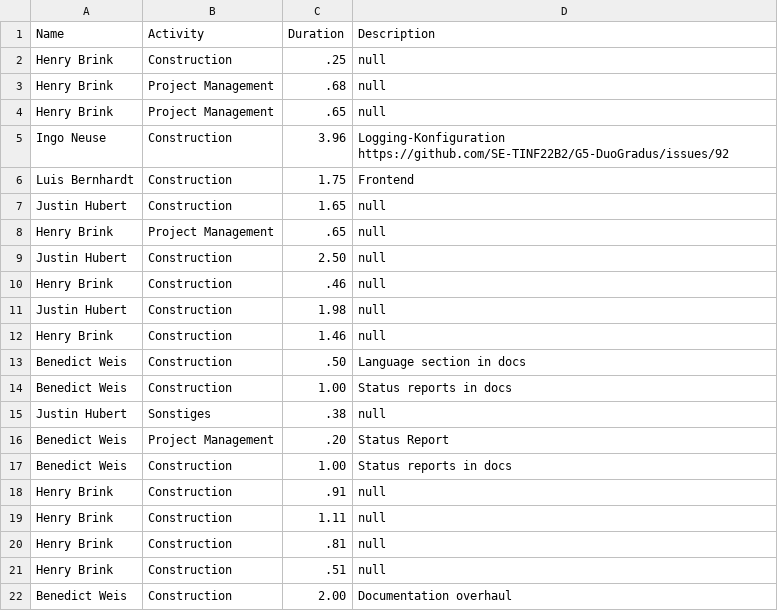
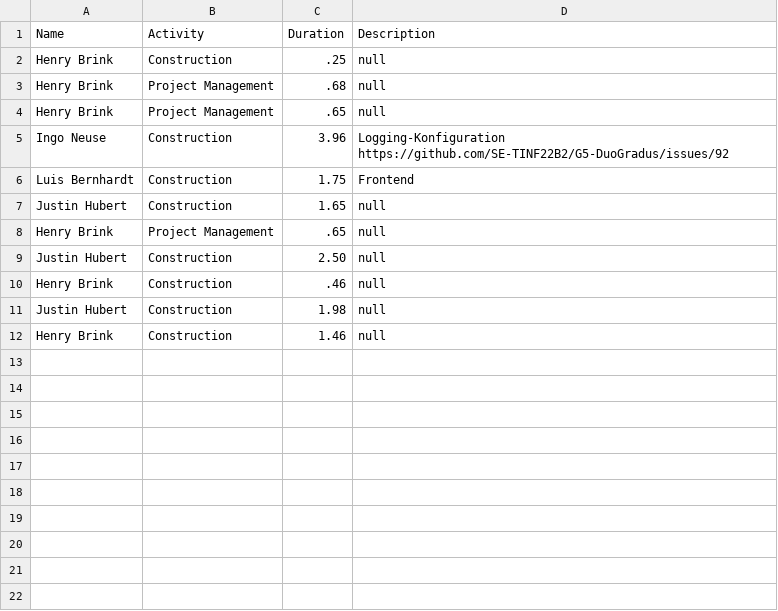
Before and after one commit to SE-TINF22B2/G5-DuoGradus, a CSV file: docs/project/timetracking/data/KW17.csv, drawn as a sheet; the diff names each change by its address in the sheet, - before the commit and + after, or states it on an @@ line.

```diff
--- a/docs/project/timetracking/data/KW17.csv
+++ b/docs/project/timetracking/data/KW17.csv
-row 13: Benedict Weis | Construction | .50 | Language section in docs
-row 14: Benedict Weis | Construction | 1.00 | Status reports in docs
-row 15: Justin Hubert | Sonstiges | .38 | null
-row 16: Benedict Weis | Project Management | .20 | Status Report
-row 17: Benedict Weis | Construction | 1.00 | Status reports in docs
-row 18: Henry Brink | Construction | .91 | null
-row 19: Henry Brink | Construction | 1.11 | null
-row 20: Henry Brink | Construction | .81 | null
-row 21: Henry Brink | Construction | .51 | null
-row 22: Benedict Weis | Construction | 2.00 | Documentation overhaul
```
Also changed, not shown: docs/project/timetracking/data/KW18.csv, 6 other files.
